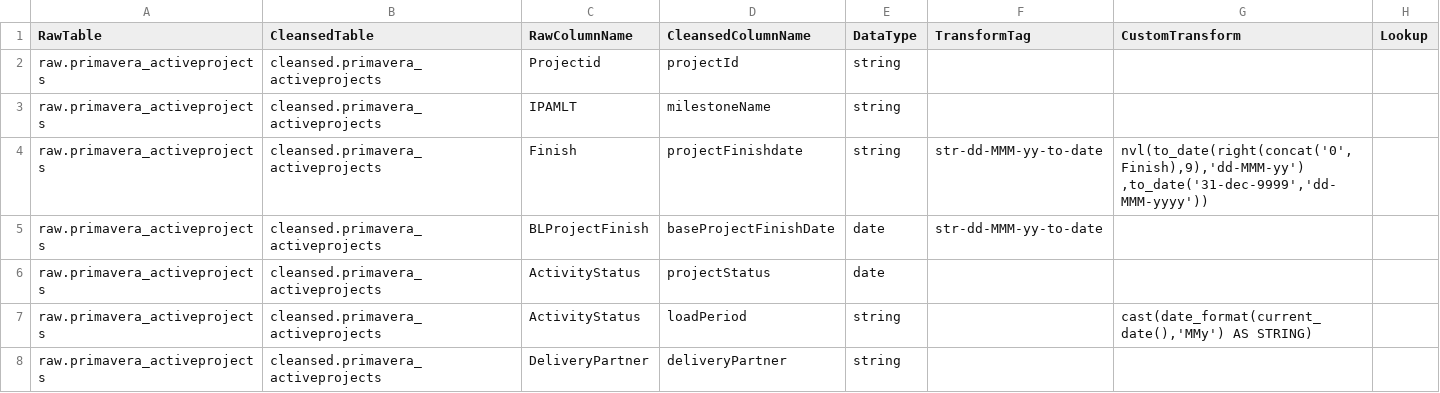
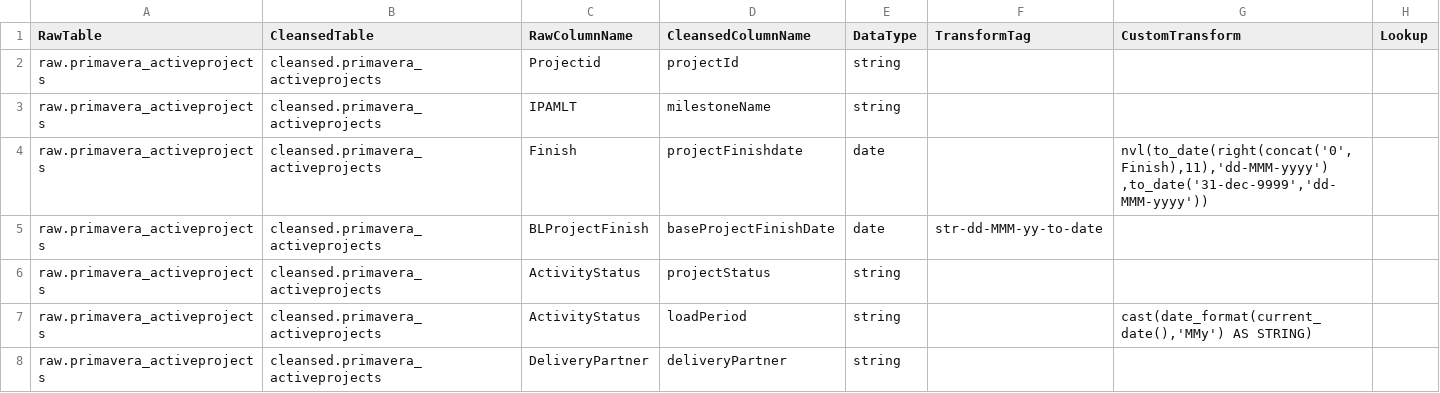
Before and after one commit to anoj-9771/uc-migration-template, a CSV file: Includes/dls/raw/cleansed_csv/primavera_cleansed.csv, drawn as a sheet.

Commit message:
Merged PR 5221: aurion_primavera_adf_fix

```diff
--- a/Includes/dls/raw/cleansed_csv/primavera_cleansed.csv
+++ b/Includes/dls/raw/cleansed_csv/primavera_cleansed.csv
@@ -3,5 +3,5 @@ raw.primavera_activeprojects,cleansed.primavera_activeprojects,Projectid,project
 raw.primavera_activeprojects,cleansed.primavera_activeprojects,IPAMLT,milestoneName,string,,,
-raw.primavera_activeprojects,cleansed.primavera_activeprojects,Finish,projectFinishdate,string,str-dd-MMM-yy-to-date,"nvl(to_date(right(concat('0',Finish),9),'dd-MMM-yy') ,to_date('31-dec-9999','dd-MMM-yyyy'))",
+raw.primavera_activeprojects,cleansed.primavera_activeprojects,Finish,projectFinishdate,date,,"nvl(to_date(right(concat('0',Finish),11),'dd-MMM-yyyy') ,to_date('31-dec-9999','dd-MMM-yyyy'))",
 raw.primavera_activeprojects,cleansed.primavera_activeprojects,BLProjectFinish,baseProjectFinishDate,date,str-dd-MMM-yy-to-date,,
-raw.primavera_activeprojects,cleansed.primavera_activeprojects,ActivityStatus,projectStatus,date,,,
+raw.primavera_activeprojects,cleansed.primavera_activeprojects,ActivityStatus,projectStatus,string,,,
 raw.primavera_activeprojects,cleansed.primavera_activeprojects,ActivityStatus,loadPeriod,string,," cast(date_format(current_date(),'MMy') AS STRING)",
```
Also changed, not shown: 4 other files.
